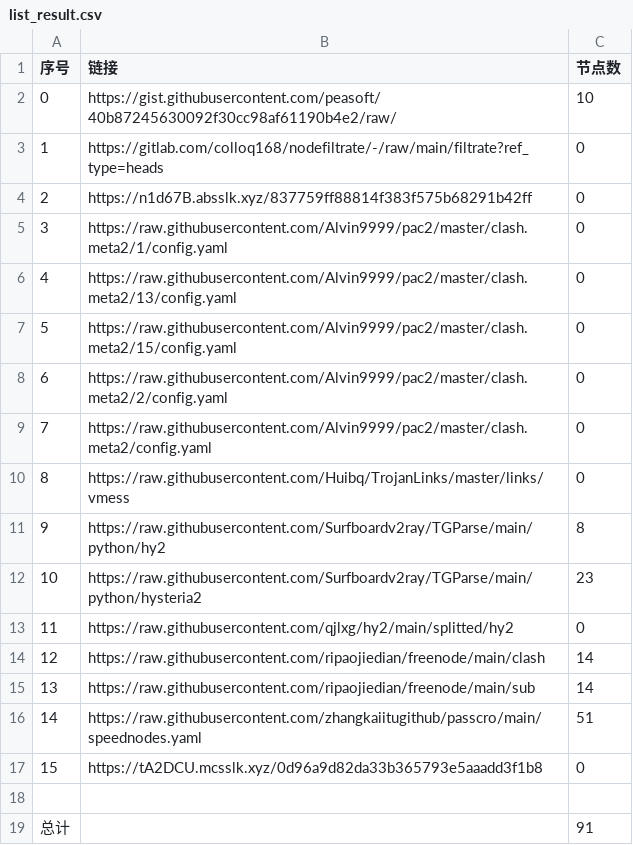
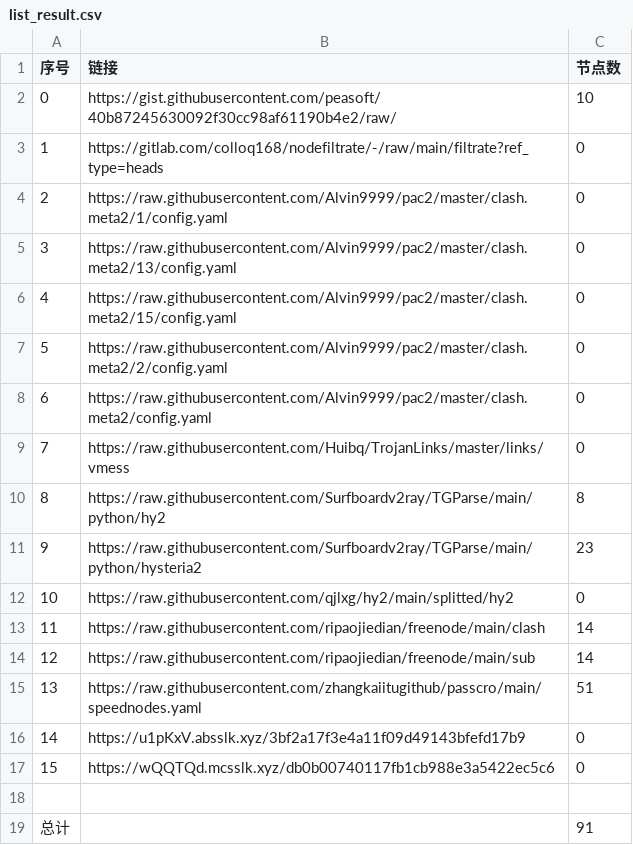
Before and after one commit to wangyu1997/NoMoreWalls, a CSV file: list_result.csv, drawn as a sheet; removed rows and columns are numbered as before the commit, all else as after; the diff names each change by its address in the sheet, - before the commit and + after, or states it on an @@ line.

```diff
--- a/list_result.csv
+++ b/list_result.csv
-row 4: 2 | https://n1d67B.absslk.xyz/837759ff88814f383f575b68291b42ff | 0
@@ column A (序号) renumbered between rows 4 and 15 @@
+row 16: 14 | https://u1pKxV.absslk.xyz/3bf2a17f3e4a11f09d49143bfefd17b9 | 0
-B17 (链接): https://tA2DCU.mcsslk.xyz/0d96a9d82da33b365793e5aaadd3f1b8
+B17 (链接): https://wQQTQd.mcsslk.xyz/db0b00740117fb1cb988e3a5422ec5c6
```
Also changed, not shown: 3 other files.
